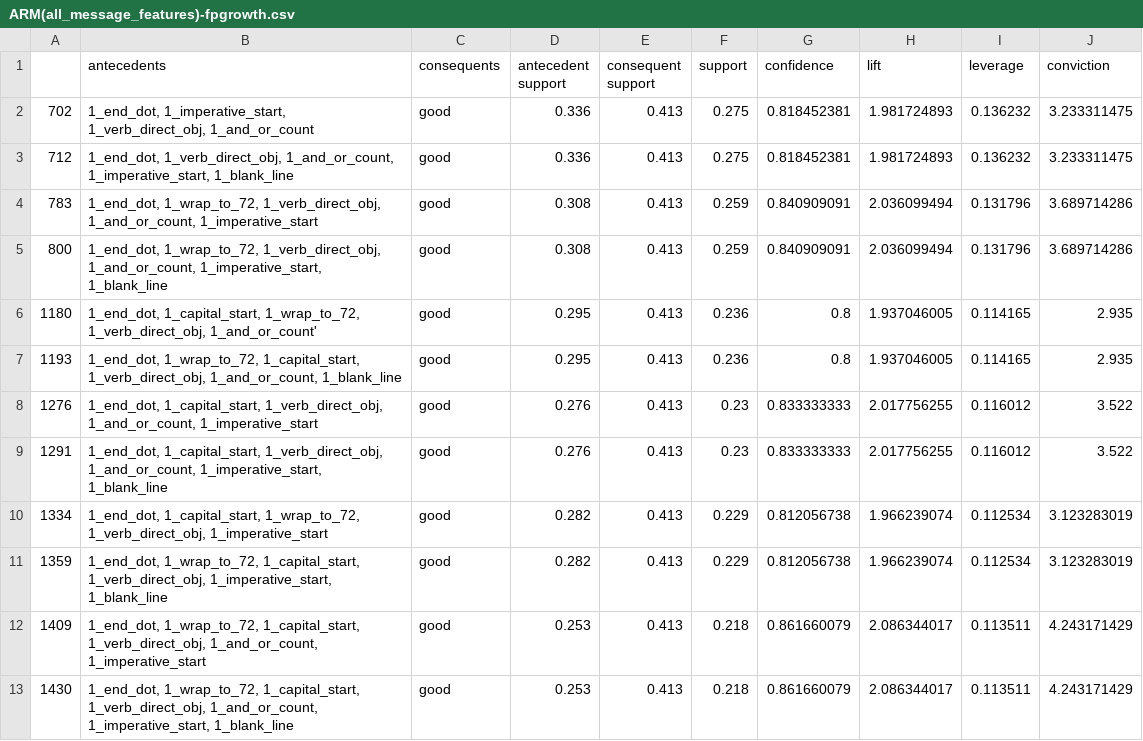
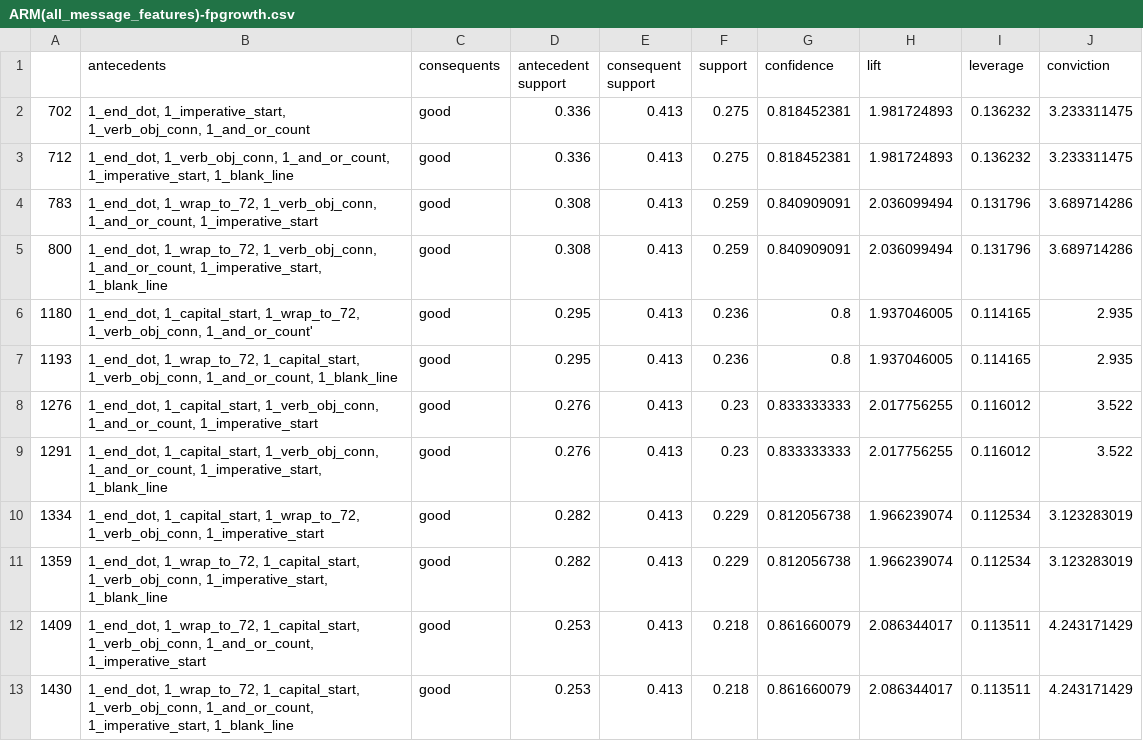
Before and after one commit to jeankhechfe/commit-quality, a CSV file: jupyter_notebook/ARM(all_message_features)-fpgrowth.csv, drawn as a sheet.

```diff
--- a/jupyter_notebook/ARM(all_message_features)-fpgrowth.csv
+++ b/jupyter_notebook/ARM(all_message_features)-fpgrowth.csv
@@ -1,13 +1,13 @@
 ,antecedents,consequents,antecedent support,consequent support,support,confidence,lift,leverage,conviction
-702,"1_end_dot,  1_imperative_start,  1_verb_direct_obj,  1_and_or_count",good,0.336,0.413,0.275,0.818452381,1.981724893,0.136232,3.233311475
-712,"1_end_dot,  1_verb_direct_obj,  1_and_or_count,  1_imperative_start,  1_blank_line",good,0.336,0.413,0.275,0.818452381,1.981724893,0.136232,3.233311475
-783,"1_end_dot,  1_wrap_to_72,  1_verb_direct_obj,  1_and_or_count,  1_imperative_start",good,0.308,0.413,0.259,0.840909091,2.036099494,0.131796,3.689714286
-800,"1_end_dot,  1_wrap_to_72,  1_verb_direct_obj,  1_and_or_count,  1_imperative_start,  1_blank_line",good,0.308,0.413,0.259,0.840909091,2.036099494,0.131796,3.689714286
-1180,"1_end_dot,  1_capital_start,  1_wrap_to_72,  1_verb_direct_obj,  1_and_or_count'",good,0.295,0.413,0.236,0.8,1.937046005,0.114165,2.935
-1193,"1_end_dot,  1_wrap_to_72,  1_capital_start,  1_verb_direct_obj,  1_and_or_count,  1_blank_line",good,0.295,0.413,0.236,0.8,1.937046005,0.114165,2.935
-1276,"1_end_dot,  1_capital_start,  1_verb_direct_obj,  1_and_or_count,  1_imperative_start",good,0.276,0.413,0.23,0.833333333,2.017756255,0.116012,3.522
-1291,"1_end_dot,  1_capital_start,  1_verb_direct_obj,  1_and_or_count,  1_imperative_start,  1_blank_line",good,0.276,0.413,0.23,0.833333333,2.017756255,0.116012,3.522
-1334,"1_end_dot,  1_capital_start,  1_wrap_to_72,  1_verb_direct_obj,  1_imperative_start",good,0.282,0.413,0.229,0.812056738,1.966239074,0.112534,3.123283019
-1359,"1_end_dot,  1_wrap_to_72,  1_capital_start,  1_verb_direct_obj,  1_imperative_start,  1_blank_line",good,0.282,0.413,0.229,0.812056738,1.966239074,0.112534,3.123283019
-1409,"1_end_dot,  1_wrap_to_72,  1_capital_start,  1_verb_direct_obj,  1_and_or_count,  1_imperative_start",good,0.253,0.413,0.218,0.861660079,2.086344017,0.113511,4.243171429
-1430,"1_end_dot,  1_wrap_to_72,  1_capital_start,  1_verb_direct_obj,  1_and_or_count,  1_imperative_start,  1_blank_line",good,0.253,0.413,0.218,0.861660079,2.086344017,0.113511,4.243171429
+702,"1_end_dot,  1_imperative_start,  1_verb_obj_conn,  1_and_or_count",good,0.336,0.413,0.275,0.818452381,1.981724893,0.136232,3.233311475
+712,"1_end_dot,  1_verb_obj_conn,  1_and_or_count,  1_imperative_start,  1_blank_line",good,0.336,0.413,0.275,0.818452381,1.981724893,0.136232,3.233311475
+783,"1_end_dot,  1_wrap_to_72,  1_verb_obj_conn,  1_and_or_count,  1_imperative_start",good,0.308,0.413,0.259,0.840909091,2.036099494,0.131796,3.689714286
+800,"1_end_dot,  1_wrap_to_72,  1_verb_obj_conn,  1_and_or_count,  1_imperative_start,  1_blank_line",good,0.308,0.413,0.259,0.840909091,2.036099494,0.131796,3.689714286
+1180,"1_end_dot,  1_capital_start,  1_wrap_to_72,  1_verb_obj_conn,  1_and_or_count'",good,0.295,0.413,0.236,0.8,1.937046005,0.114165,2.935
+1193,"1_end_dot,  1_wrap_to_72,  1_capital_start,  1_verb_obj_conn,  1_and_or_count,  1_blank_line",good,0.295,0.413,0.236,0.8,1.937046005,0.114165,2.935
+1276,"1_end_dot,  1_capital_start,  1_verb_obj_conn,  1_and_or_count,  1_imperative_start",good,0.276,0.413,0.23,0.833333333,2.017756255,0.116012,3.522
+1291,"1_end_dot,  1_capital_start,  1_verb_obj_conn,  1_and_or_count,  1_imperative_start,  1_blank_line",good,0.276,0.413,0.23,0.833333333,2.017756255,0.116012,3.522
+1334,"1_end_dot,  1_capital_start,  1_wrap_to_72,  1_verb_obj_conn,  1_imperative_start",good,0.282,0.413,0.229,0.812056738,1.966239074,0.112534,3.123283019
+1359,"1_end_dot,  1_wrap_to_72,  1_capital_start,  1_verb_obj_conn,  1_imperative_start,  1_blank_line",good,0.282,0.413,0.229,0.812056738,1.966239074,0.112534,3.123283019
+1409,"1_end_dot,  1_wrap_to_72,  1_capital_start,  1_verb_obj_conn,  1_and_or_count,  1_imperative_start",good,0.253,0.413,0.218,0.861660079,2.086344017,0.113511,4.243171429
+1430,"1_end_dot,  1_wrap_to_72,  1_capital_start,  1_verb_obj_conn,  1_and_or_count,  1_imperative_start,  1_blank_line",good,0.253,0.413,0.218,0.861660079,2.086344017,0.113511,4.243171429
```
Also changed, not shown: data/commits (tagged).csv, data/commits msg_only(new tags).csv, 14 other files.
